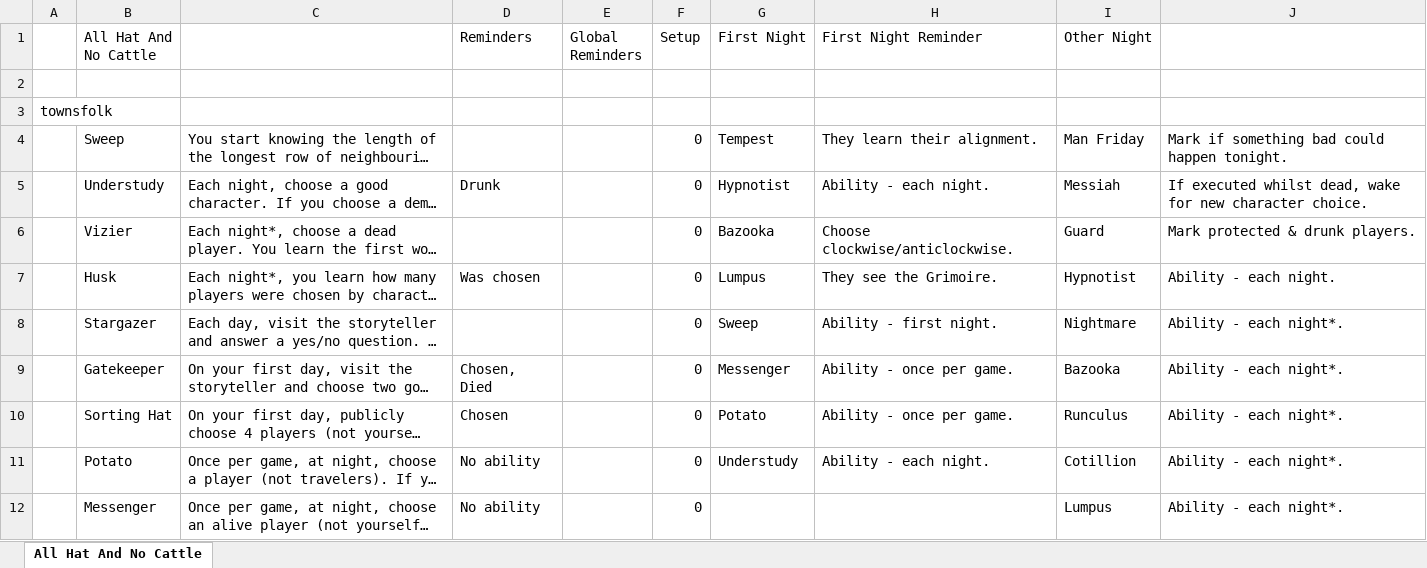
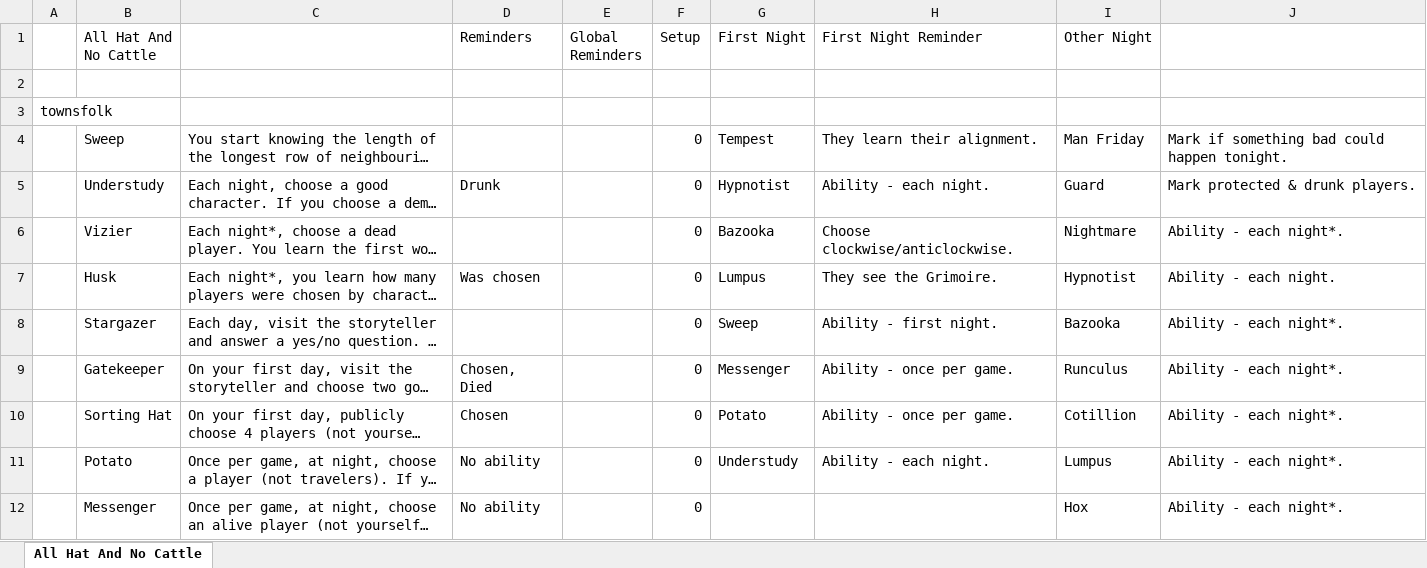
Before and after one commit to nicfreeman1209/botc_other, an Excel workbook: all_hat_and_no_cattle/All Hat And No Cattle.xlsx, sheet All Hat And No Cattle, drawn as a sheet; only a part is shown; long unchanged cells end in …; values as stored, in another font and other column widths than the file's, no borders; the diff covers the shown part only; the diff names each change by its address in the sheet, - before the commit and + after, or states it on an @@ line.

Commit message:
messiah night order is after evil

```diff
--- a/all_hat_and_no_cattle/All Hat And No Cattle.xlsx (sheet All Hat And No Cattle)
+++ b/all_hat_and_no_cattle/All Hat And No Cattle.xlsx (sheet All Hat And No Cattle)
-I5 (Other Night): Messiah
+I5 (Other Night): Guard
-J5: If executed whilst dead, wake for new character choice.
+J5: Mark protected & drunk players.
-I6 (Other Night): Guard
+I6 (Other Night): Nightmare
-J6: Mark protected & drunk players.
+J6: Ability - each night*.
-I8 (Other Night): Nightmare
+I8 (Other Night): Bazooka
-I9 (Other Night): Bazooka
+I9 (Other Night): Runculus
-I10 (Other Night): Runculus
+I10 (Other Night): Cotillion
-I11 (Other Night): Cotillion
+I11 (Other Night): Lumpus
-I12 (Other Night): Lumpus
+I12 (Other Night): Hox
```
Also changed, not shown: 1 added row, 1 removed row and 7 edited cells elsewhere in this sheet, 2 other files.
